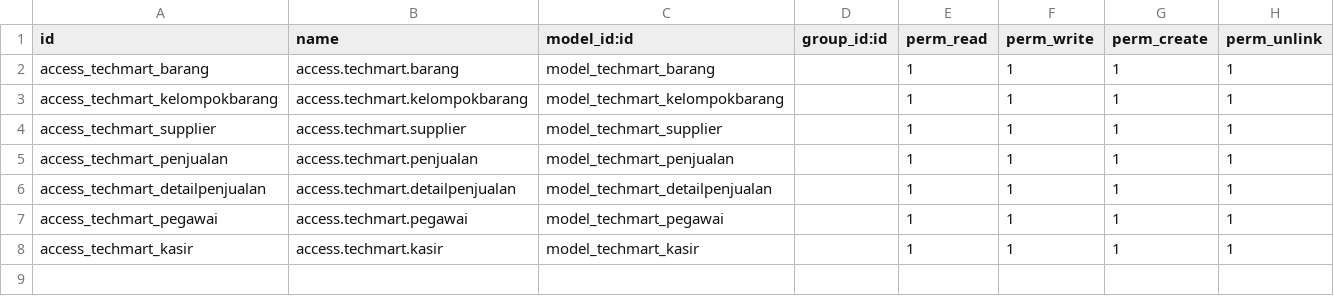
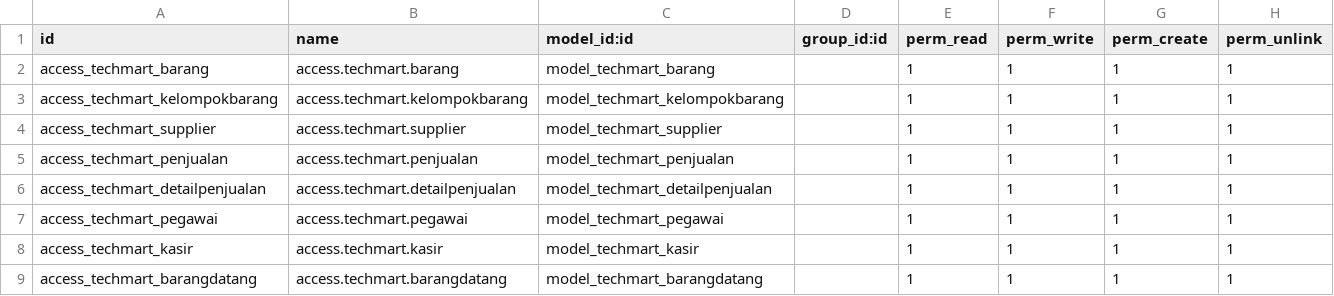
Before and after one commit to barsteph/project-techmart, a CSV file: tech_mart/security/ir.model.access.csv, drawn as a sheet.

```diff
--- a/tech_mart/security/ir.model.access.csv
+++ b/tech_mart/security/ir.model.access.csv
@@ -8 +8,2 @@ access_techmart_pegawai,access.techmart.pegawai,model_techmart_pegawai,,1,1,1,1
 access_techmart_kasir,access.techmart.kasir,model_techmart_kasir,,1,1,1,1
+access_techmart_barangdatang,access.techmart.barangdatang,model_techmart_barangdatang,,1,1,1,1
```
Also changed, not shown: 42 other files.
